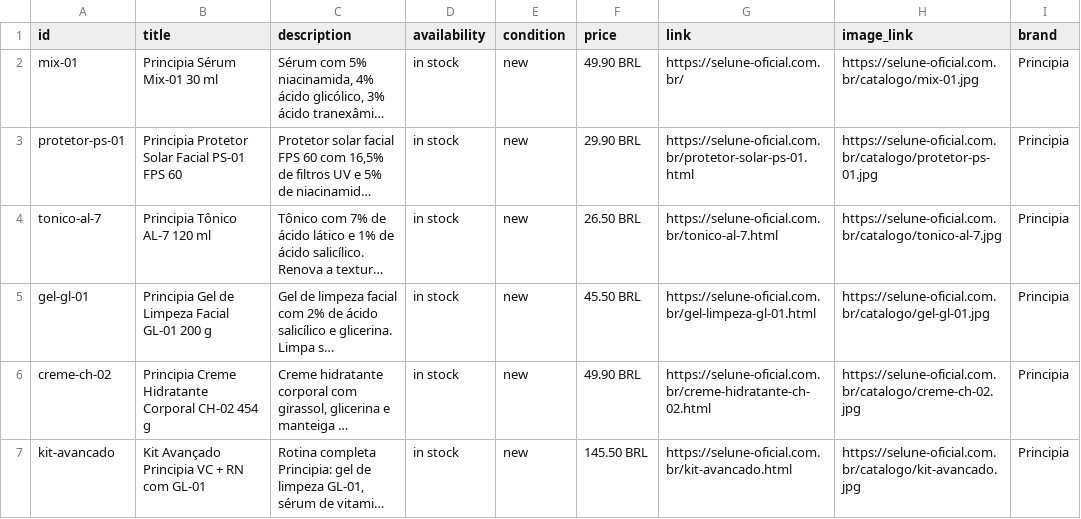
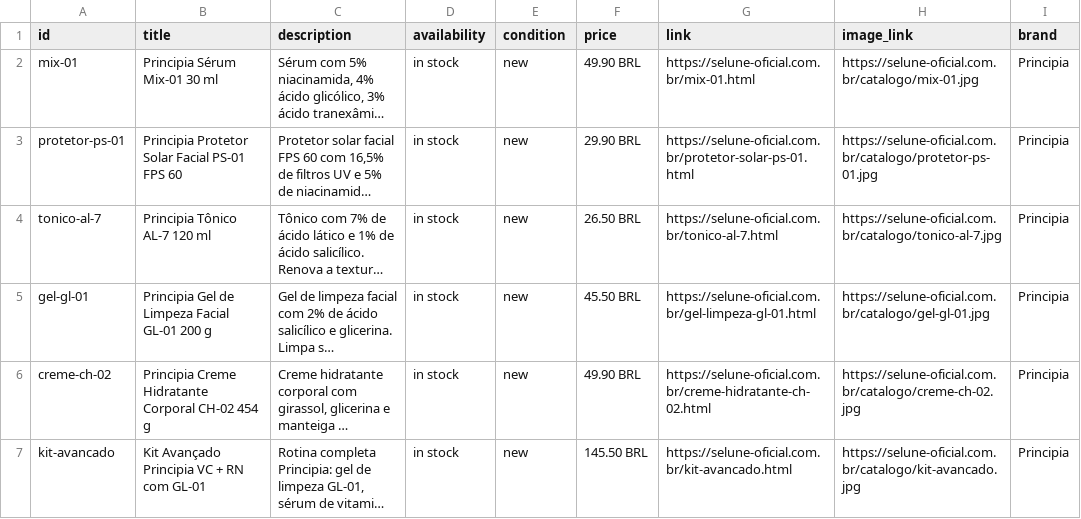
Before and after one commit to pedrohhenriquy2-del/jubilant-robot, a CSV file: public/catalogo.csv, drawn as a sheet; long unchanged cells end in …; the diff names each change by its address in the sheet, - before the commit and + after, or states it on an @@ line.

```diff
--- a/public/catalogo.csv
+++ b/public/catalogo.csv
-G2 (link): https://selune-oficial.com.br/
+G2 (link): https://selune-oficial.com.br/mix-01.html
```
Also changed, not shown: 9 other files.
